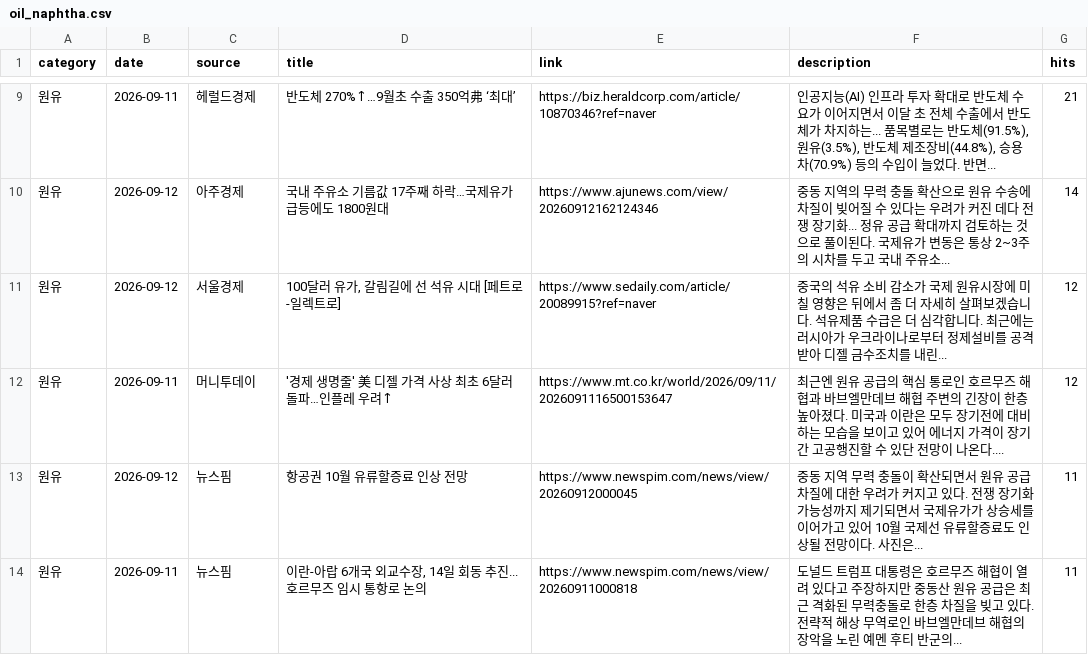
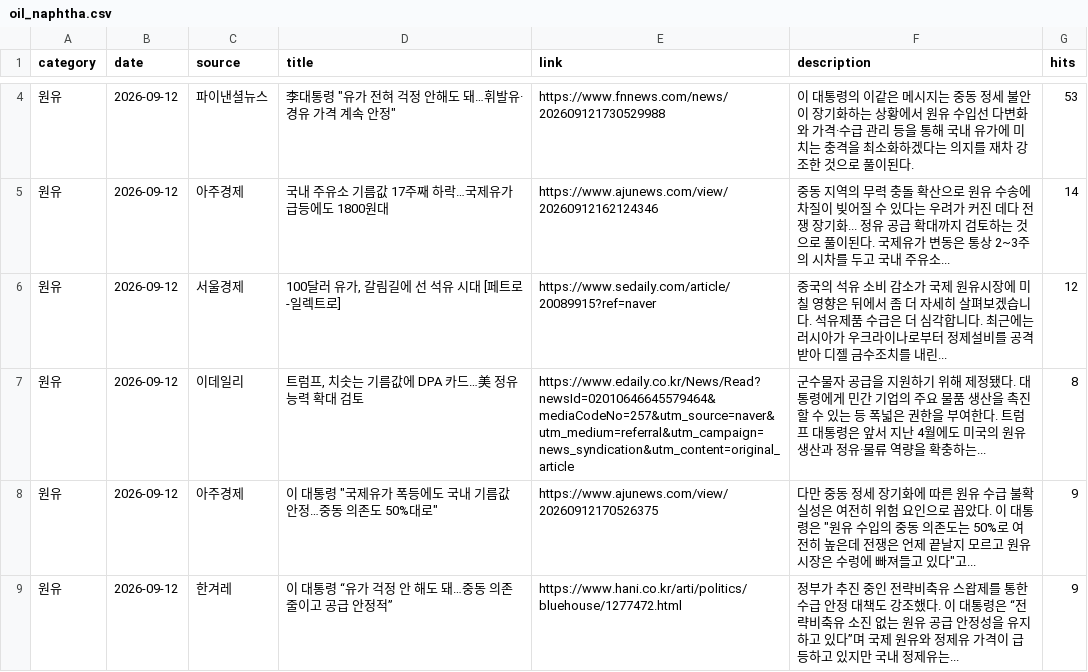
Before and after one commit to hdec-daily-news/oil-naphtha, a CSV file: oil_naphtha.csv, drawn as a sheet; only a part is shown, gaps mark what is left out; the diff covers the shown part only.

```diff
--- a/oil_naphtha.csv
+++ b/oil_naphtha.csv
@@ -9,6 +4,6 @@
-원유,2026-09-11,헤럴드경제,반도체 270%↑…9월초 수출 350억弗 ‘최대’,https://biz.heraldcorp.com/article/10870346?ref=naver,"인공지능(AI) 인프라 투자 확대로 반도체 수요가 이어지면서 이달 초 전체 수출에서 반도체가 차지하는... 품목별로는 반도체(91.5%), 원유(3.5%), 반도체 제조장비(44.8%), 승용차(70.9%) 등의 수입이 늘었다. 반면... ",21
+원유,2026-09-12,파이낸셜뉴스,"李대통령 ""유가 전혀 걱정 안해도 돼…휘발유·경유 가격 계속 안정""",https://www.fnnews.com/news/202609121730529988,이 대통령의 이같은 메시지는 중동 정세 불안이 장기화하는 상황에서 원유 수입선 다변화와 가격·수급 관리 등을 통해 국내 유가에 미치는 충격을 최소화하겠다는 의지를 재차 강조한 것으로 풀이된다.,53
 원유,2026-09-12,아주경제,국내 주유소 기름값 17주째 하락…국제유가 급등에도 1800원대,https://www.ajunews.com/view/20260912162124346,중동 지역의 무력 충돌 확산으로 원유 수송에 차질이 빚어질 수 있다는 우려가 커진 데다 전쟁 장기화... 정유 공급 확대까지 검토하는 것으로 풀이된다. 국제유가 변동은 통상 2~3주의 시차를 두고 국내 주유소... ,14
 원유,2026-09-12,서울경제,"100달러 유가, 갈림길에 선 석유 시대 [페트로-일렉트로]",https://www.sedaily.com/article/20089915?ref=naver,중국의 석유 소비 감소가 국제 원유시장에 미칠 영향은 뒤에서 좀 더 자세히 살펴보겠습니다. 석유제품 수급은 더 심각합니다. 최근에는 러시아가 우크라이나로부터 정제설비를 공격받아 디젤 금수조치를 내린... ,12
-원유,2026-09-11,머니투데이,'경제 생명줄' 美 디젤 가격 사상 최초 6달러 돌파…인플레 우려↑,https://www.mt.co.kr/world/2026/09/11/2026091116500153647,최근엔 원유 공급의 핵심 통로인 호르무즈 해협과 바브엘만데브 해협 주변의 긴장이 한층 높아졌다. 미국과 이란은 모두 장기전에 대비하는 모습을 보이고 있어 에너지 가격이 장기간 고공행진할 수 있단 전망이 나온다.... ,12
-원유,2026-09-12,뉴스핌,항공권 10월 유류할증료 인상 전망,https://www.newspim.com/news/view/20260912000045,중동 지역 무력 충돌이 확산되면서 원유 공급 차질에 대한 우려가 커지고 있다. 전쟁 장기화 가능성까지 제기되면서 국제유가가 상승세를 이어가고 있어 10월 국제선 유류할증료도 인상될 전망이다. 사진은... ,11
-원유,2026-09-11,뉴스핌,"이란-아랍 6개국 외교수장, 14일 회동 추진...호르무즈 임시 통항로 논의",https://www.newspim.com/news/view/20260911000818,도널드 트럼프 대통령은 호르무즈 해협이 열려 있다고 주장하지만 중동산 원유 공급은 최근 격화된 무력충돌로 한층 차질을 빚고 있다. 전략적 해상 무역로인 바브엘만데브 해협의 장악을 노린 예멘 후티 반군의... ,11
+원유,2026-09-12,이데일리,"트럼프, 치솟는 기름값에 DPA 카드…美 정유능력 확대 검토",https://www.edaily.co.kr/News/Read?newsId=02010646645579464&mediaCodeNo=257&utm_source=naver&utm_medium=referral&utm_campaign=news_syndication&utm_content=original_article,군수물자 공급을 지원하기 위해 제정됐다. 대통령에게 민간 기업의 주요 물품 생산을 촉진할 수 있는 등 폭넓은 권한을 부여한다. 트럼프 대통령은 앞서 지난 4월에도 미국의 원유 생산과 정유·물류 역량을 확충하는... ,8
+원유,2026-09-12,아주경제,"이 대통령 ""국제유가 폭등에도 국내 기름값 안정…중동 의존도 50%대로""",https://www.ajunews.com/view/20260912170526375,"다만 중동 정세 장기화에 따른 원유 수급 불확실성은 여전히 위험 요인으로 꼽았다. 이 대통령은 ""원유 수입의 중동 의존도는 50%로 여전히 높은데 전쟁은 언제 끝날지 모르고 원유시장은 수렁에 빠져들고 있다""고... ",9
+원유,2026-09-12,한겨레,이 대통령 “유가 걱정 안 해도 돼…중동 의존 줄이고 공급 안정적”,https://www.hani.co.kr/arti/politics/bluehouse/1277472.html,정부가 추진 중인 전략비축유 스왑제를 통한 수급 안정 대책도 강조했다. 이 대통령은 “전략비축유 소진 없는 원유 공급 안정성을 유지하고 있다”며 국제 원유와 정제유 가격이 급등하고 있지만 국내 정제유는... ,9
```
Also changed, not shown: 2 added rows, 7 removed rows and 37 edited cells elsewhere in this file, 1 other file.
